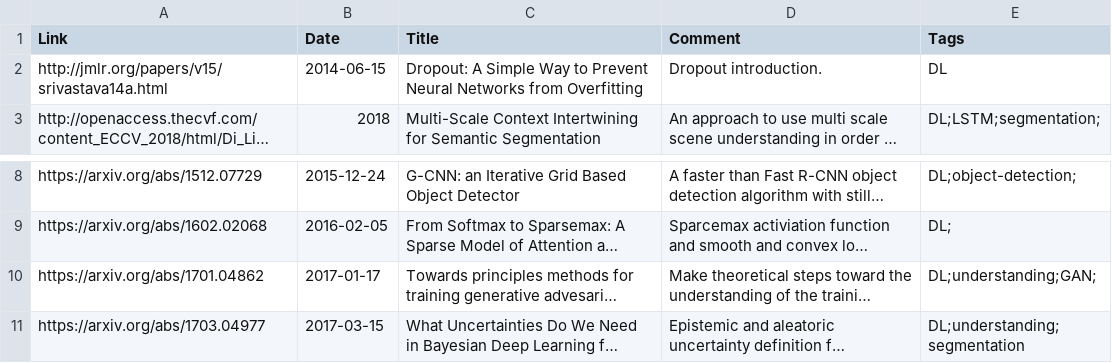
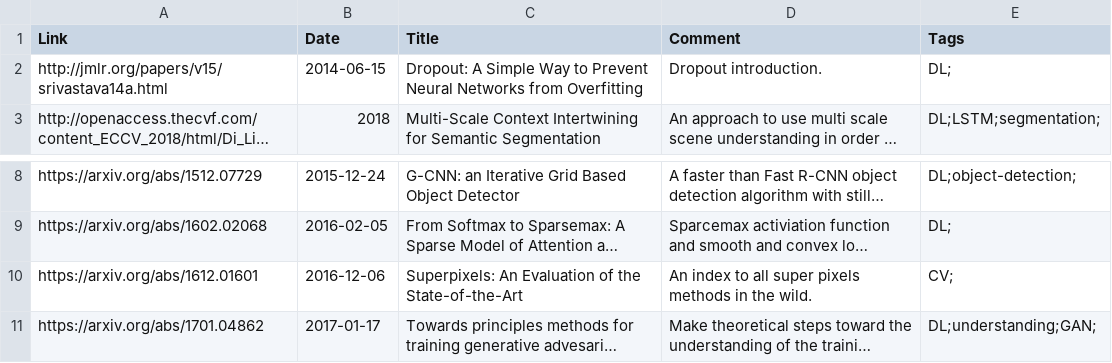
Before and after one commit to hervenivon/awesome-discoveries, a TSV file: bibliography.tsv, drawn as a sheet; only a part is shown, gaps mark what is left out; the shorter side is filled out with more unchanged rows; long unchanged cells end in …; the diff names each change by its address in the sheet, - before the commit and + after, or states it on an @@ line.

Commit message:
Added superpixels

```diff
--- a/bibliography.tsv
+++ b/bibliography.tsv
-E2 (Tags): DL
+E2 (Tags): DL;
+row 10: https://arxiv.org/abs/1612.01601 | 2016-12-06 | Superpixels: An Evaluation of the State-of-the-Art | An index to all super pixels methods in the wild. | CV;
```
Also changed, not shown: 1 other file.
